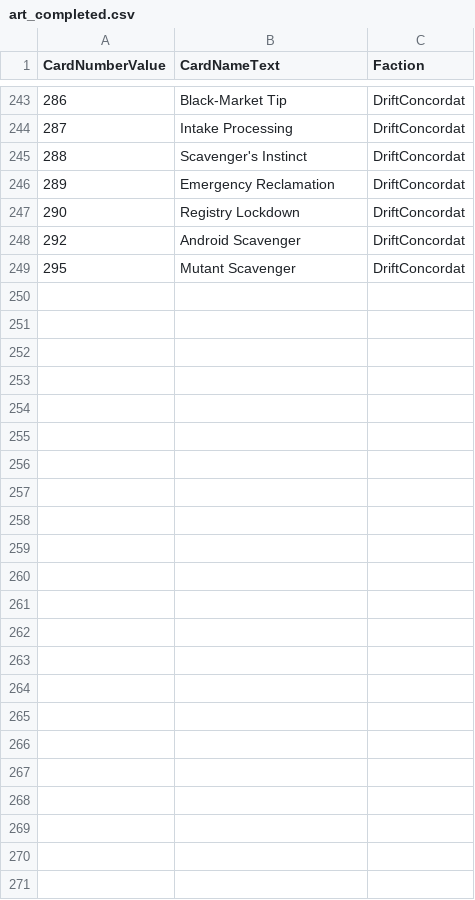
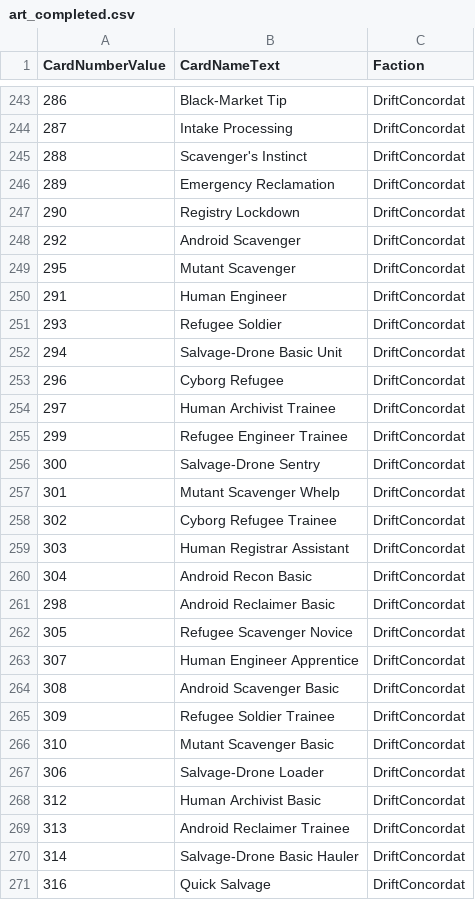
Before and after one commit to MTGD-Trident/Trident-Sandbox, a CSV file: art/art_completed.csv, drawn as a sheet; only a part is shown, gaps mark what is left out; the diff names each change by its address in the sheet, - before the commit and + after, or states it on an @@ line.

```diff
--- a/art/art_completed.csv
+++ b/art/art_completed.csv
+row 250: 291 | Human Engineer | DriftConcordat
+row 251: 293 | Refugee Soldier | DriftConcordat
+row 252: 294 | Salvage-Drone Basic Unit | DriftConcordat
+row 253: 296 | Cyborg Refugee | DriftConcordat
+row 254: 297 | Human Archivist Trainee | DriftConcordat
+row 255: 299 | Refugee Engineer Trainee | DriftConcordat
+row 256: 300 | Salvage-Drone Sentry | DriftConcordat
+row 257: 301 | Mutant Scavenger Whelp | DriftConcordat
+row 258: 302 | Cyborg Refugee Trainee | DriftConcordat
+row 259: 303 | Human Registrar Assistant | DriftConcordat
+row 260: 304 | Android Recon Basic | DriftConcordat
+row 261: 298 | Android Reclaimer Basic | DriftConcordat
+row 262: 305 | Refugee Scavenger Novice | DriftConcordat
+row 263: 307 | Human Engineer Apprentice | DriftConcordat
+row 264: 308 | Android Scavenger Basic | DriftConcordat
+row 265: 309 | Refugee Soldier Trainee | DriftConcordat
+row 266: 310 | Mutant Scavenger Basic | DriftConcordat
+row 267: 306 | Salvage-Drone Loader | DriftConcordat
+row 268: 312 | Human Archivist Basic | DriftConcordat
+row 269: 313 | Android Reclaimer Trainee | DriftConcordat
+row 270: 314 | Salvage-Drone Basic Hauler | DriftConcordat
+row 271: 316 | Quick Salvage | DriftConcordat
```
Also changed, not shown: art/art_manifest.csv.
